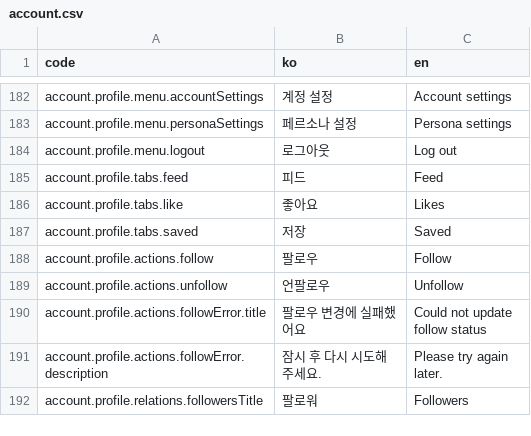
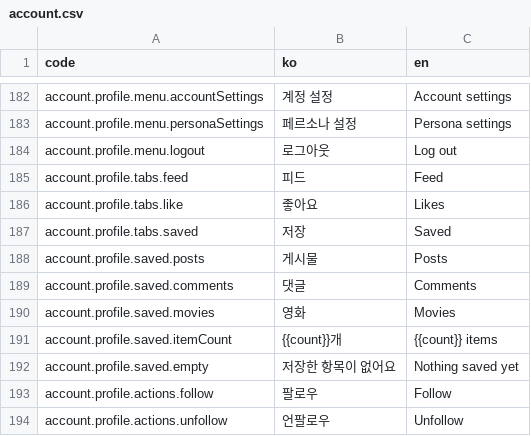
Before and after one commit to kakao4-KAKAMU/KAKAMU-FE, a CSV file: packages/i18n/src/locales/account.csv, drawn as a sheet; only a part is shown, gaps mark what is left out; the shorter side is filled out with more unchanged rows.

```diff
--- a/packages/i18n/src/locales/account.csv
+++ b/packages/i18n/src/locales/account.csv
@@ -187,2 +187,7 @@ account.profile.tabs.like,좋아요,Likes
 account.profile.tabs.saved,저장,Saved
+account.profile.saved.posts,게시물,Posts
+account.profile.saved.comments,댓글,Comments
+account.profile.saved.movies,영화,Movies
+account.profile.saved.itemCount,{{count}}개,{{count}} items
+account.profile.saved.empty,저장한 항목이 없어요,Nothing saved yet
 account.profile.actions.follow,팔로우,Follow
```
